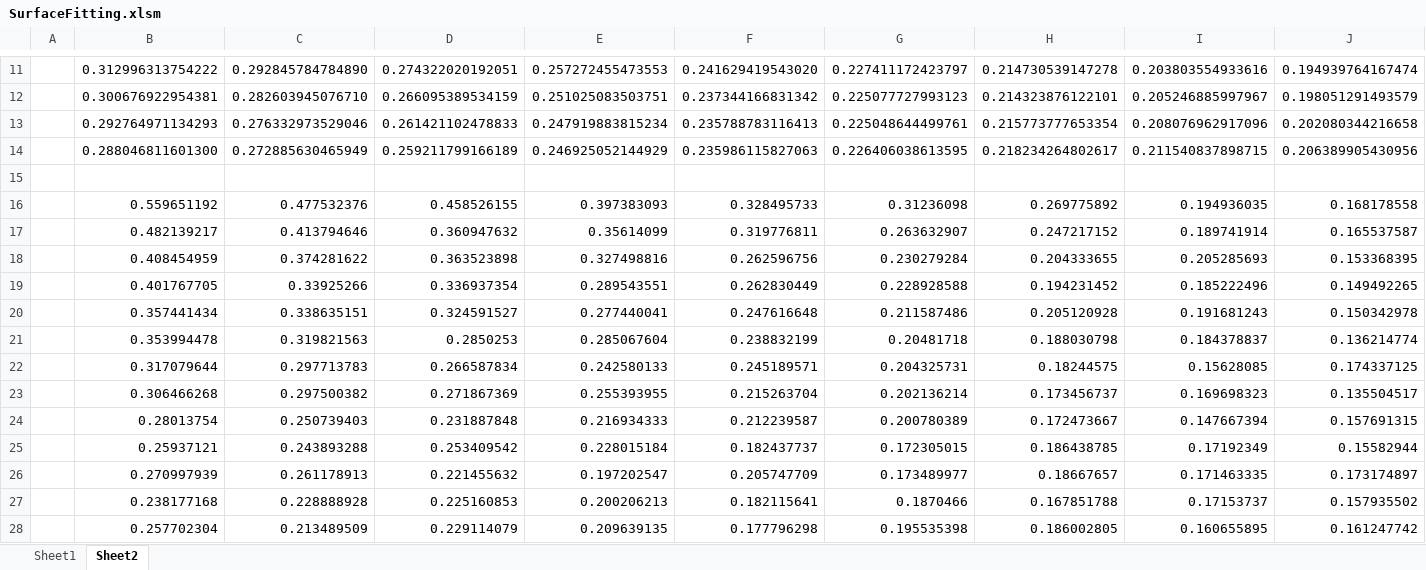
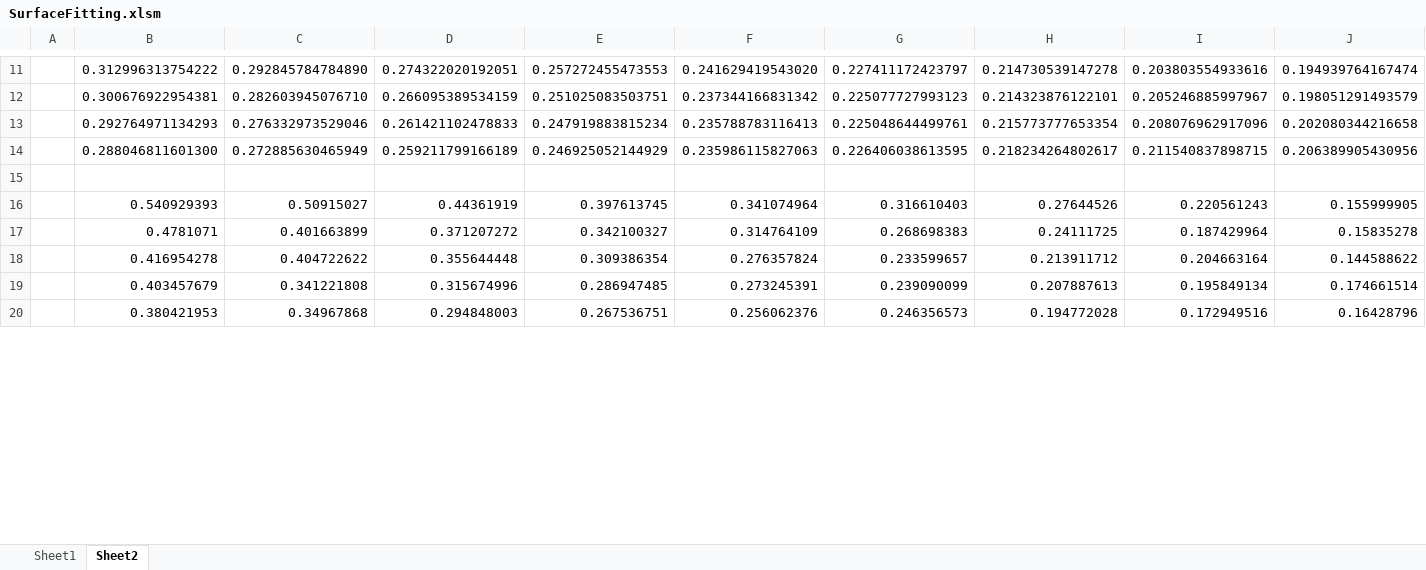
Before and after one commit to JunbeomL22/SurfaceFitting, an Excel workbook: SurfaceFitting.xlsm, sheet Sheet2, drawn as a sheet; only a part is shown, gaps mark what is left out; values as stored, in another font and other column widths than the file's, no borders; removed rows and columns are numbered as before the commit, all else as after; rows hold the shown columns only; the diff covers the shown part only; the diff names each change by its address in the sheet, - before the commit and + after, or states it on an @@ line.

```diff
--- a/SurfaceFitting.xlsm (sheet Sheet2)
+++ b/SurfaceFitting.xlsm (sheet Sheet2)
-row 16:  | 0.559651192 | 0.477532376 | 0.458526155 | 0.397383093 | 0.328495733 | 0.31236098 | 0.269775892 | 0.194936035 | 0.168178558
-row 17:  | 0.482139217 | 0.413794646 | 0.360947632 | 0.35614099 | 0.319776811 | 0.263632907 | 0.247217152 | 0.189741914 | 0.165537587
-row 18:  | 0.408454959 | 0.374281622 | 0.363523898 | 0.327498816 | 0.262596756 | 0.230279284 | 0.204333655 | 0.205285693 | 0.153368395
-row 19:  | 0.401767705 | 0.33925266 | 0.336937354 | 0.289543551 | 0.262830449 | 0.228928588 | 0.194231452 | 0.185222496 | 0.149492265
-row 20:  | 0.357441434 | 0.338635151 | 0.324591527 | 0.277440041 | 0.247616648 | 0.211587486 | 0.205120928 | 0.191681243 | 0.150342978
-row 21:  | 0.353994478 | 0.319821563 | 0.2850253 | 0.285067604 | 0.238832199 | 0.20481718 | 0.188030798 | 0.184378837 | 0.136214774
-row 22:  | 0.317079644 | 0.297713783 | 0.266587834 | 0.242580133 | 0.245189571 | 0.204325731 | 0.18244575 | 0.15628085 | 0.174337125
-row 23:  | 0.306466268 | 0.297500382 | 0.271867369 | 0.255393955 | 0.215263704 | 0.202136214 | 0.173456737 | 0.169698323 | 0.135504517
-row 24:  | 0.28013754 | 0.250739403 | 0.231887848 | 0.216934333 | 0.212239587 | 0.200780389 | 0.172473667 | 0.147667394 | 0.157691315
-row 25:  | 0.25937121 | 0.243893288 | 0.253409542 | 0.228015184 | 0.182437737 | 0.172305015 | 0.186438785 | 0.17192349 | 0.15582944
-row 26:  | 0.270997939 | 0.261178913 | 0.221455632 | 0.197202547 | 0.205747709 | 0.173489977 | 0.18667657 | 0.171463335 | 0.173174897
-row 27:  | 0.238177168 | 0.228888928 | 0.225160853 | 0.200206213 | 0.182115641 | 0.1870466 | 0.167851788 | 0.17153737 | 0.157935502
-row 28:  | 0.257702304 | 0.213489509 | 0.229114079 | 0.209639135 | 0.177796298 | 0.195535398 | 0.186002805 | 0.160655895 | 0.161247742
+row 16:  | 0.540929393 | 0.50915027 | 0.44361919 | 0.397613745 | 0.341074964 | 0.316610403 | 0.27644526 | 0.220561243 | 0.155999905
+row 17:  | 0.4781071 | 0.401663899 | 0.371207272 | 0.342100327 | 0.314764109 | 0.268698383 | 0.24111725 | 0.187429964 | 0.15835278
+row 18:  | 0.416954278 | 0.404722622 | 0.355644448 | 0.309386354 | 0.276357824 | 0.233599657 | 0.213911712 | 0.204663164 | 0.144588622
+row 19:  | 0.403457679 | 0.341221808 | 0.315674996 | 0.286947485 | 0.273245391 | 0.239090099 | 0.207887613 | 0.195849134 | 0.174661514
+row 20:  | 0.380421953 | 0.34967868 | 0.294848003 | 0.267536751 | 0.256062376 | 0.246356573 | 0.194772028 | 0.172949516 | 0.16428796
```
Also changed, not shown: 8 added rows elsewhere in this sheet, sheet Sheet1, 2 other files.
